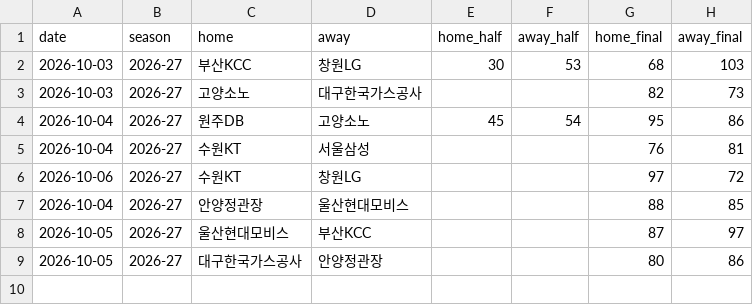
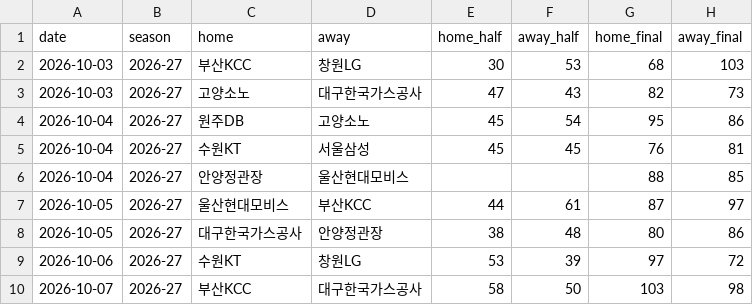
Before and after one commit to mmidellla-blip/to-sports, a CSV file: games.csv, drawn as a sheet.

```diff
--- a/games.csv
+++ b/games.csv
@@ -2,8 +2,9 @@ date,season,home,away,home_half,away_half,home_final,away_final
 2026-10-03,2026-27,부산KCC,창원LG,30,53,68,103
-2026-10-03,2026-27,고양소노,대구한국가스공사,,,82,73
+2026-10-03,2026-27,고양소노,대구한국가스공사,47,43,82,73
 2026-10-04,2026-27,원주DB,고양소노,45,54,95,86
-2026-10-04,2026-27,수원KT,서울삼성,,,76,81
-2026-10-06,2026-27,수원KT,창원LG,,,97,72
+2026-10-04,2026-27,수원KT,서울삼성,45,45,76,81
 2026-10-04,2026-27,안양정관장,울산현대모비스,,,88,85
-2026-10-05,2026-27,울산현대모비스,부산KCC,,,87,97
-2026-10-05,2026-27,대구한국가스공사,안양정관장,,,80,86
+2026-10-05,2026-27,울산현대모비스,부산KCC,44,61,87,97
+2026-10-05,2026-27,대구한국가스공사,안양정관장,38,48,80,86
+2026-10-06,2026-27,수원KT,창원LG,53,39,97,72
+2026-10-07,2026-27,부산KCC,대구한국가스공사,58,50,103,98
```
Also changed, not shown: 9 other files.
